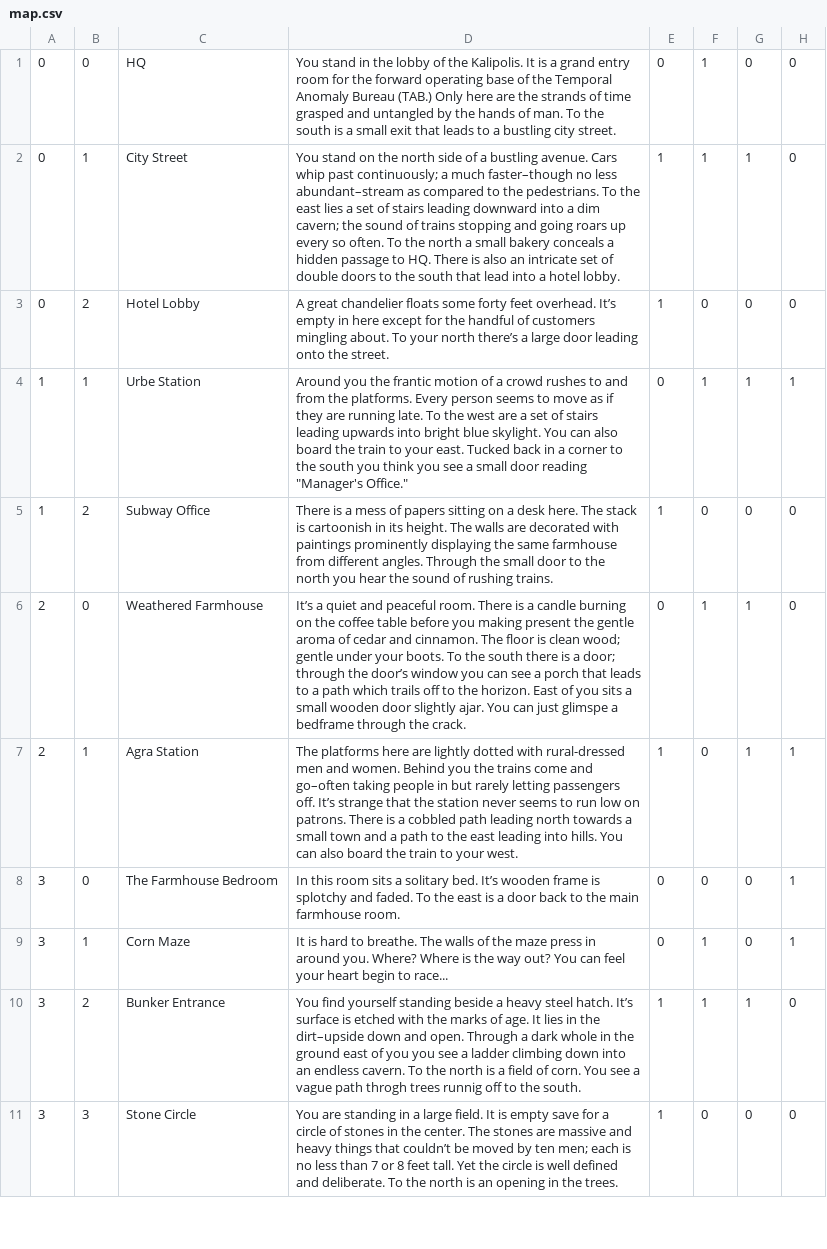
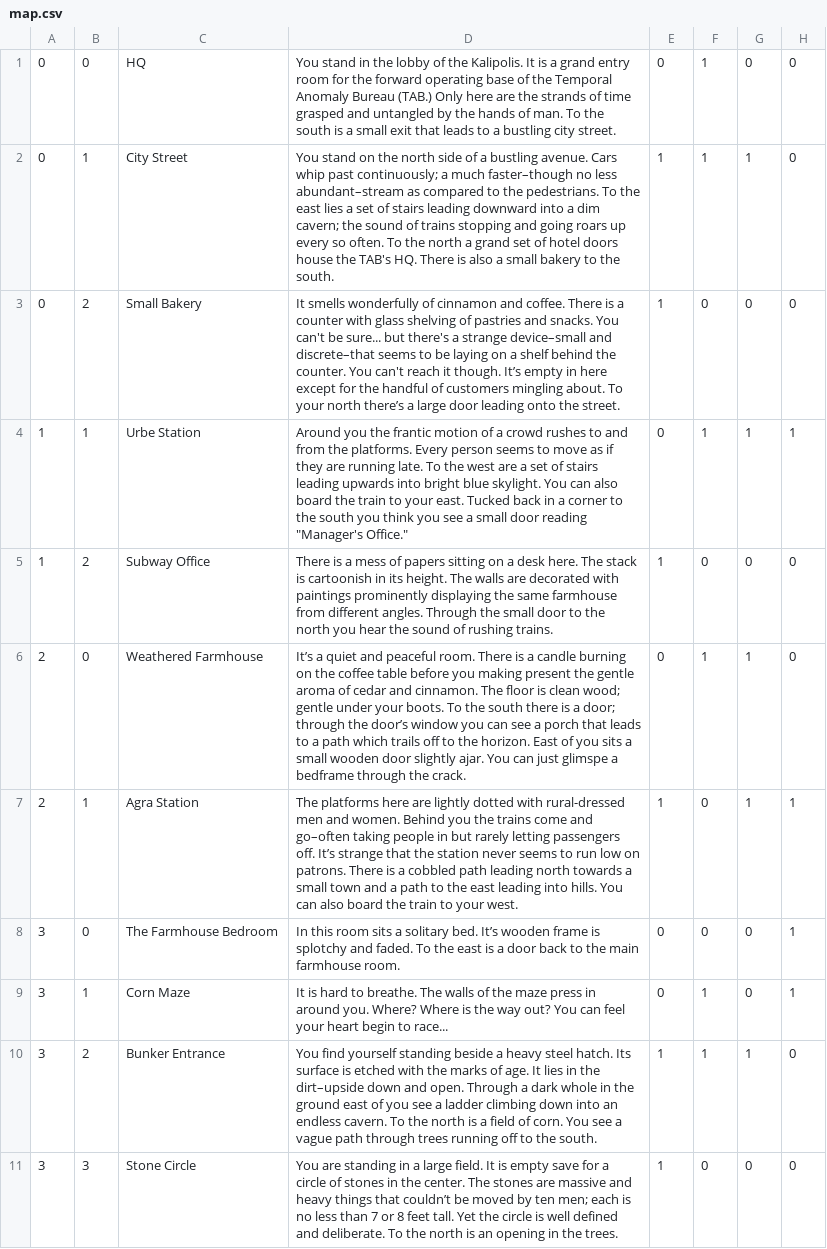
Before and after one commit to ChanceAgora/ClassProjects-GatesOfDaedalus, a CSV file: data/map.csv, drawn as a sheet; only a part is shown.

```diff
--- a/data/map.csv
+++ b/data/map.csv
@@ -1,4 +1,4 @@
 0,0,HQ,You stand in the lobby of the Kalipolis. It is a grand entry room for the forward operating base of the Temporal Anomaly Bureau (TAB.) Only here are the strands of time grasped and untangled by the hands of man. To the south is a small exit that leads to a bustling city street.,0,1,0,0
-0,1,City Street,You stand on the north side of a bustling avenue. Cars whip past continuously; a much faster–though no less abundant–stream as compared to the pedestrians. To the east lies a set of stairs leading downward into a dim cavern; the sound of trains stopping and going roars up every so often. To the north a small bakery conceals a hidden passage to HQ. There is also an intricate set of double doors to the south that lead into a hotel lobby.,1,1,1,0
-0,2,Hotel Lobby,A great chandelier floats some forty feet overhead. It’s empty in here except for the handful of customers mingling about. To your north there’s a large door leading onto the street.,1,0,0,0
+0,1,City Street,You stand on the north side of a bustling avenue. Cars whip past continuously; a much faster–though no less abundant–stream as compared to the pedestrians. To the east lies a set of stairs leading downward into a dim cavern; the sound of trains stopping and going roars up every so often. To the north a grand set of hotel doors house the TAB's HQ. There is also a small bakery to the south.,1,1,1,0
+0,2,Small Bakery,It smells wonderfully of cinnamon and coffee. There is a counter with glass shelving of pastries and snacks. You can't be sure... but there's a strange device–small and discrete–that seems to be laying on a shelf behind the counter. You can't reach it though. It’s empty in here except for the handful of customers mingling about. To your north there’s a large door leading onto the street.,1,0,0,0
 1,1,Urbe Station,Around you the frantic motion of a crowd rushes to and from the platforms. Every person seems to move as if they are running late. To the west are a set of stairs leading upwards into bright blue skylight. You can also board the train to your east. Tucked back in a corner to the south you think you see a small door reading "Manager's Office.",0,1,1,1
@@ -9,3 +9,3 @@
 3,1,Corn Maze,It is hard to breathe. The walls of the maze press in around you. Where? Where is the way out? You can feel your heart begin to race...,0,1,0,1
-3,2,Bunker Entrance,You find yourself standing beside a heavy steel hatch. It’s surface is etched with the marks of age. It lies in the dirt–upside down and open. Through a dark whole in the ground east of you you see a ladder climbing down into an endless cavern. To the north is a field of corn. You see a vague path throgh trees runnig off to the south.,1,1,1,0
+3,2,Bunker Entrance,You find yourself standing beside a heavy steel hatch. Its surface is etched with the marks of age. It lies in the dirt–upside down and open. Through a dark whole in the ground east of you see a ladder climbing down into an endless cavern. To the north is a field of corn. You see a vague path through trees running off to the south.,1,1,1,0
 3,3,Stone Circle,You are standing in a large field. It is empty save for a circle of stones in the center. The stones are massive and heavy things that couldn’t be moved by ten men; each is no less than 7 or 8 feet tall. Yet the circle is well defined and deliberate. To the north is an opening in the trees.,1,0,0,0
```
Also changed, not shown: 12 other files.
